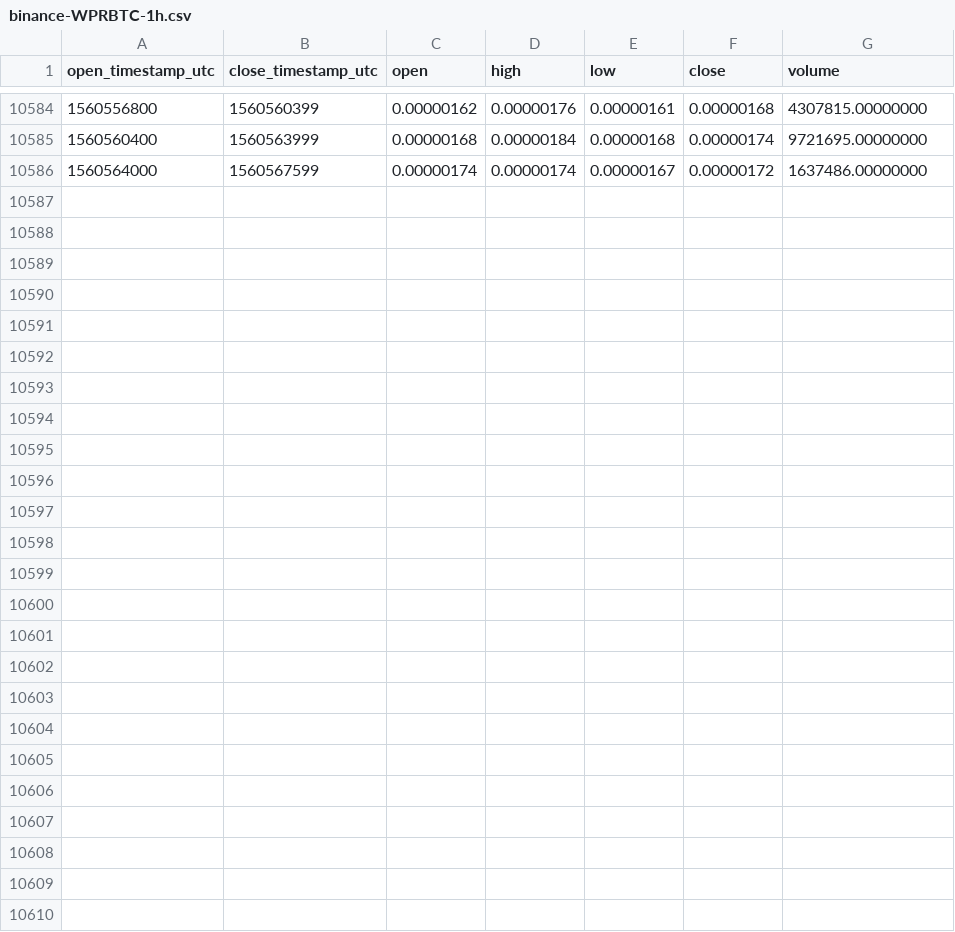
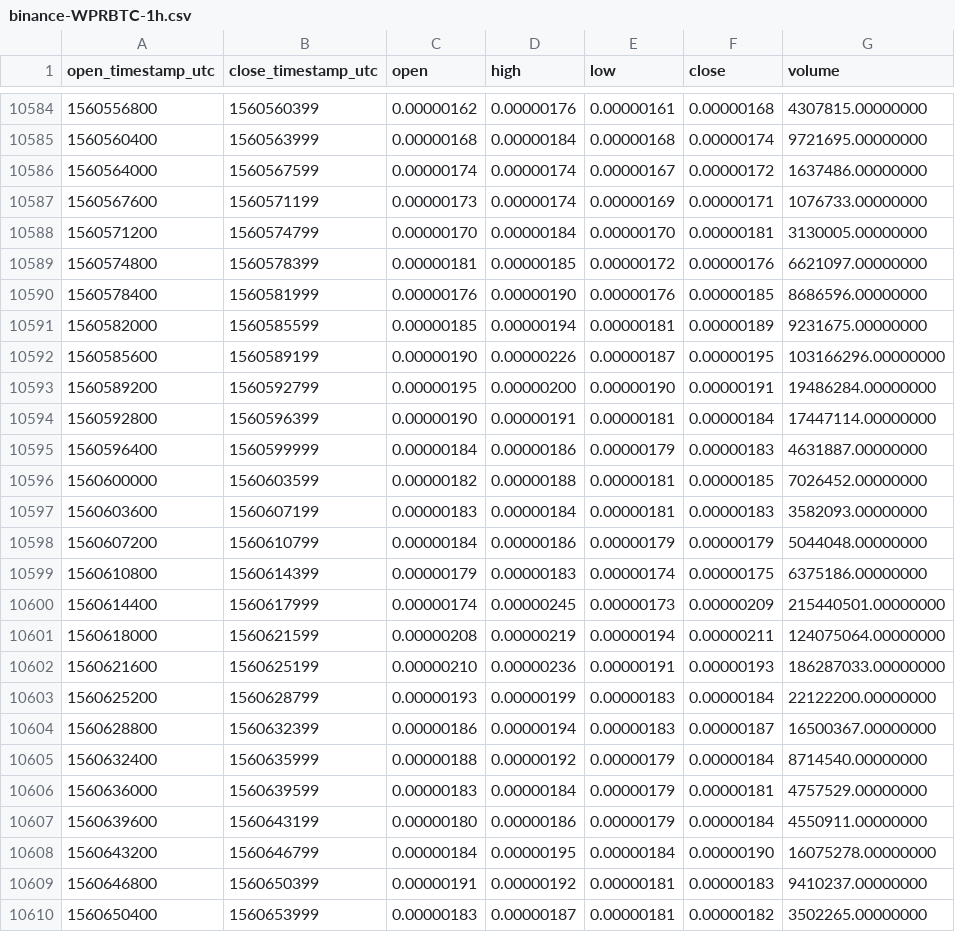
Before and after one commit to cryptobigbro/binance-WPRBTC, a CSV file: binance-WPRBTC-1h.csv, drawn as a sheet; only a part is shown, gaps mark what is left out.

Commit message:
Update OHLCV data.

```diff
--- a/binance-WPRBTC-1h.csv
+++ b/binance-WPRBTC-1h.csv
@@ -10586 +10586,25 @@ open_timestamp_utc,close_timestamp_utc,open,high,low,close,volume
 1560564000,1560567599,0.00000174,0.00000174,0.00000167,0.00000172,1637486.00000000
+1560567600,1560571199,0.00000173,0.00000174,0.00000169,0.00000171,1076733.00000000
+1560571200,1560574799,0.00000170,0.00000184,0.00000170,0.00000181,3130005.00000000
+1560574800,1560578399,0.00000181,0.00000185,0.00000172,0.00000176,6621097.00000000
+1560578400,1560581999,0.00000176,0.00000190,0.00000176,0.00000185,8686596.00000000
+1560582000,1560585599,0.00000185,0.00000194,0.00000181,0.00000189,9231675.00000000
+1560585600,1560589199,0.00000190,0.00000226,0.00000187,0.00000195,103166296.00000000
+1560589200,1560592799,0.00000195,0.00000200,0.00000190,0.00000191,19486284.00000000
+1560592800,1560596399,0.00000190,0.00000191,0.00000181,0.00000184,17447114.00000000
+1560596400,1560599999,0.00000184,0.00000186,0.00000179,0.00000183,4631887.00000000
+1560600000,1560603599,0.00000182,0.00000188,0.00000181,0.00000185,7026452.00000000
+1560603600,1560607199,0.00000183,0.00000184,0.00000181,0.00000183,3582093.00000000
+1560607200,1560610799,0.00000184,0.00000186,0.00000179,0.00000179,5044048.00000000
+1560610800,1560614399,0.00000179,0.00000183,0.00000174,0.00000175,6375186.00000000
+1560614400,1560617999,0.00000174,0.00000245,0.00000173,0.00000209,215440501.00000000
+1560618000,1560621599,0.00000208,0.00000219,0.00000194,0.00000211,124075064.00000000
+1560621600,1560625199,0.00000210,0.00000236,0.00000191,0.00000193,186287033.00000000
+1560625200,1560628799,0.00000193,0.00000199,0.00000183,0.00000184,22122200.00000000
+1560628800,1560632399,0.00000186,0.00000194,0.00000183,0.00000187,16500367.00000000
+1560632400,1560635999,0.00000188,0.00000192,0.00000179,0.00000184,8714540.00000000
+1560636000,1560639599,0.00000183,0.00000184,0.00000179,0.00000181,4757529.00000000
+1560639600,1560643199,0.00000180,0.00000186,0.00000179,0.00000184,4550911.00000000
+1560643200,1560646799,0.00000184,0.00000195,0.00000184,0.00000190,16075278.00000000
+1560646800,1560650399,0.00000191,0.00000192,0.00000181,0.00000183,9410237.00000000
+1560650400,1560653999,0.00000183,0.00000187,0.00000181,0.00000182,3502265.00000000
```
Also changed, not shown: binance-WPRBTC-1d.csv.
